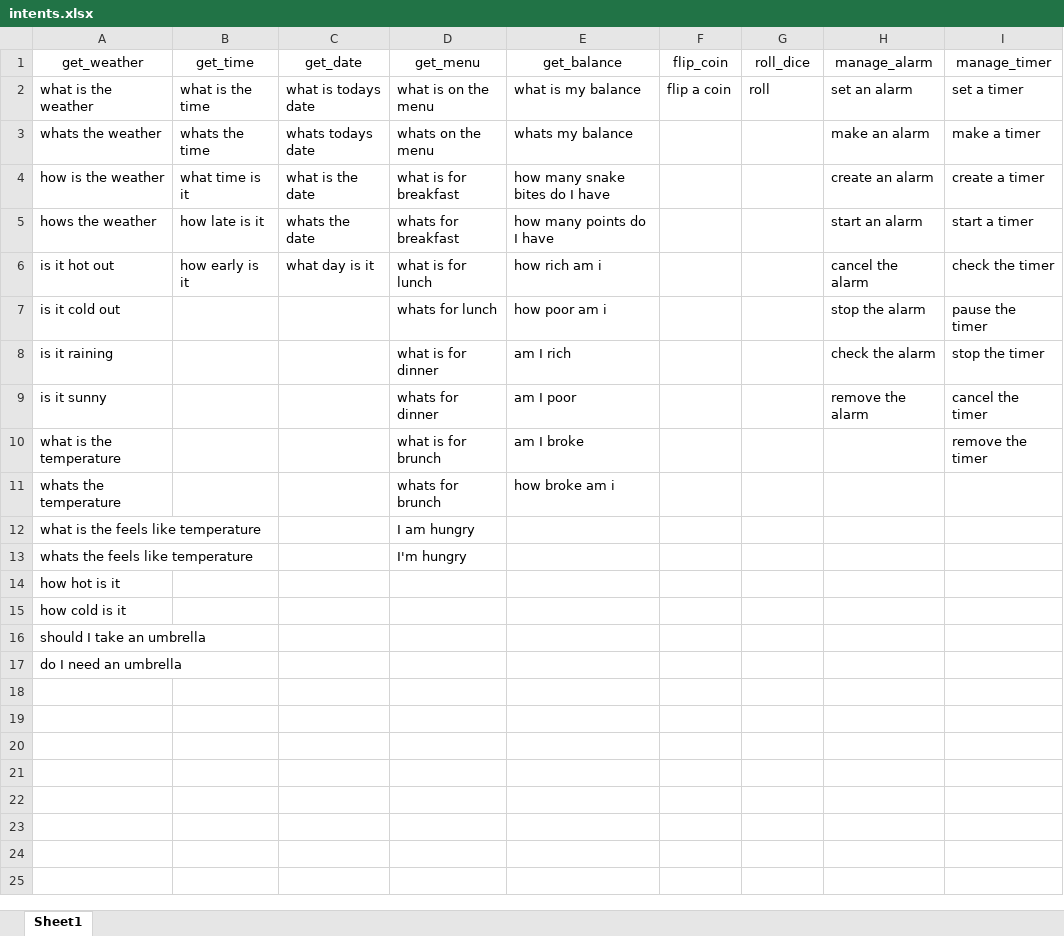
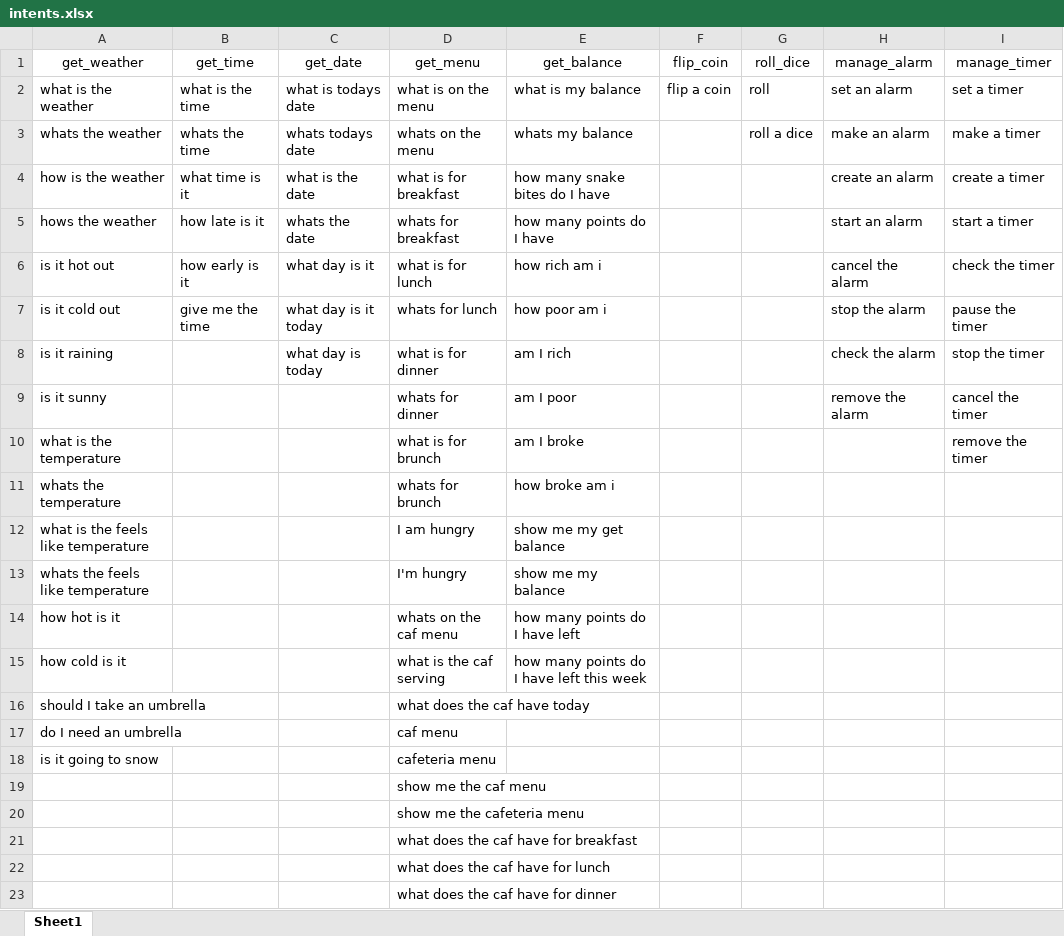
Before and after one commit to shaclay346/Best_Senior_Project, an Excel workbook: intents.xlsx, sheet Sheet1, drawn as a sheet; values as stored, in another font and other column widths than the file's, no borders; the diff names each change by its address in the sheet, - before the commit and + after, or states it on an @@ line.

Commit message:
added to intents

```diff
--- a/intents.xlsx (sheet Sheet1)
+++ b/intents.xlsx (sheet Sheet1)
-G3 (roll_dice): (empty)
+G3 (roll_dice): roll a dice
-B7 (get_time): (empty)
+B7 (get_time): give me the time
-C7 (get_date): (empty)
+C7 (get_date): what day is it today
-C8 (get_date): (empty)
+C8 (get_date): what day is today
-E12 (get_balance): (empty)
+E12 (get_balance): show me my get balance
-E13 (get_balance): (empty)
+E13 (get_balance): show me my balance
-D14 (get_menu): (empty)
+D14 (get_menu): whats on the caf menu
-E14 (get_balance): (empty)
+E14 (get_balance): how many points do I have left
-D15 (get_menu): (empty)
+D15 (get_menu): what is the caf serving
-E15 (get_balance): (empty)
+E15 (get_balance): how many points do I have left this week
-D16 (get_menu): (empty)
+D16 (get_menu): what does the caf have today
-D17 (get_menu): (empty)
+D17 (get_menu): caf menu
+row 18: is it going to snow |  |  | cafeteria menu
+row 19:  |  |  | show me the caf menu
+row 20:  |  |  | show me the cafeteria menu
+row 21:  |  |  | what does the caf have for breakfast
+row 22:  |  |  | what does the caf have for lunch
+row 23:  |  |  | what does the caf have for dinner
```
Also changed, not shown: 3 other files.
